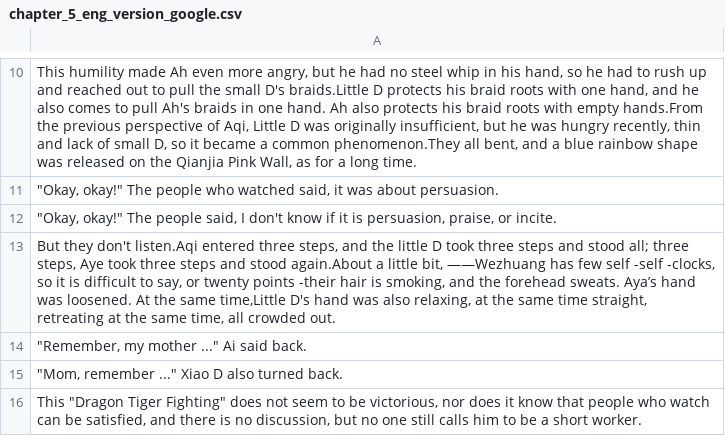
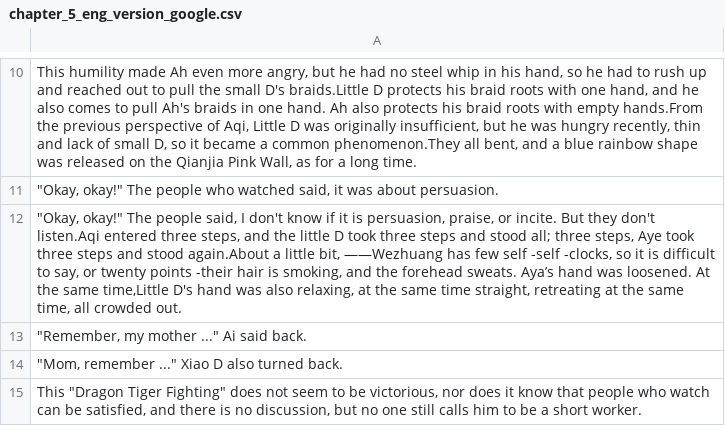
Before and after one commit to sydney-machine-learning/translationanalysis-Mandarin, a CSV file: data_processing/chapter_5_eng_version_google.csv, drawn as a sheet; only a part is shown, gaps mark what is left out; the diff names each change by its address in the sheet, - before the commit and + after, or states it on an @@ line.

```diff
--- a/data_processing/chapter_5_eng_version_google.csv
+++ b/data_processing/chapter_5_eng_version_google.csv
-A12: …or incite.
+A12: …or incite. But they don't listen.Aqi entered three steps, and the little D took three steps and stood all; three steps, Aye took three steps and stood again.About a little bit, ——Wezhuang has few self -self -clocks, so it is difficult to say, or twenty points -their hair is smoking, and the forehead sweats. Aya’s hand was loosened. At the same time,Little D's hand was also relaxing, at the same time straight, retreating at the same time, all crowded out.
-row 13: But they don't listen.Aqi entered three steps, and the little D took three steps and stood all; three steps, Aye took three steps and stood again.About a little bit, ——Wezhuang has few self -self -clocks, so it is difficult to say, or twenty points -their hair is smoking, and the forehead sweats. Aya’s hand was loosened. At the same time,Little D's hand was also relaxing, at the same time straight, retreating at the same time, all crowded out.
```
Also changed, not shown: 1 other file.
